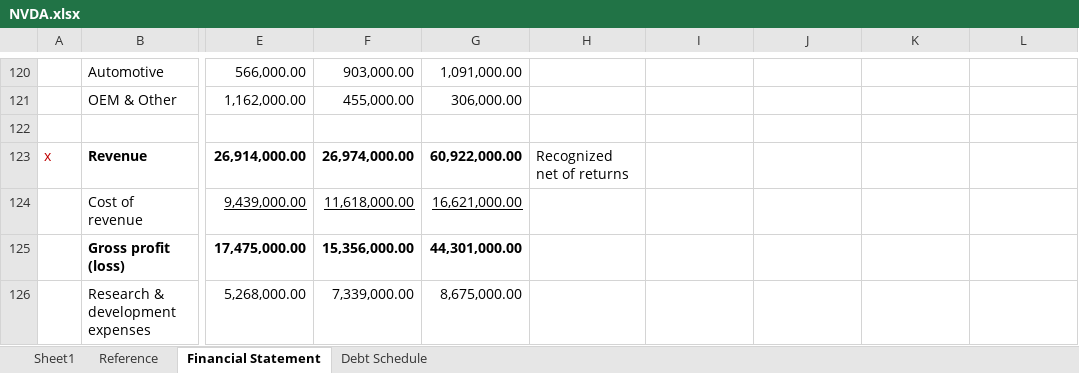
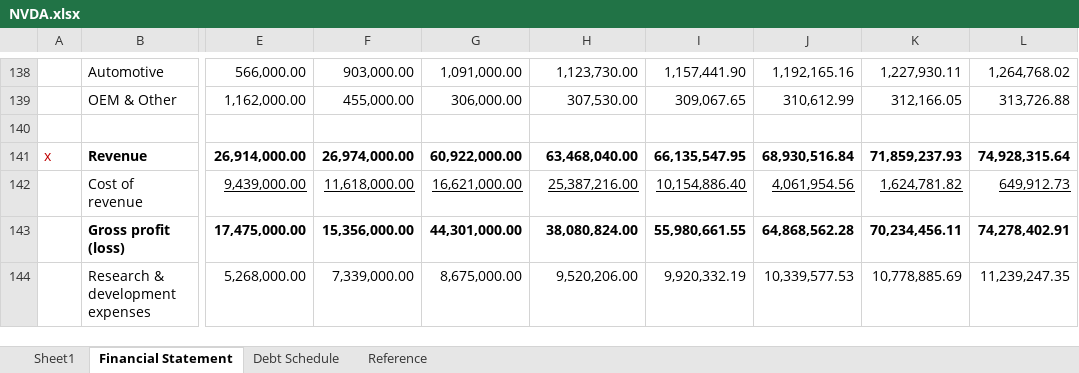
Before and after one commit to minhnguyenvietquang/model, an Excel workbook: NVDA.xlsx, sheet Financial Statement, drawn as a sheet; only a part is shown, gaps mark what is left out; values as stored, in another font and other column widths than the file's, no borders; charts and pictures not drawn; addresses are those after the commit; the diff covers the shown part only; the diff names each change by its address in the sheet, - before the commit and + after, or states it on an @@ line.

```diff
--- a/NVDA.xlsx (sheet Financial Statement)
+++ b/NVDA.xlsx (sheet Financial Statement)
@@ sheet tab order changed: Sheet1 | Financial Statement | Debt Schedule | Reference @@
-H138: (empty)
+H138: 1,123,730.00
-I138: (empty)
+I138: 1,157,441.90
-J138: (empty)
+J138: 1,192,165.16
-K138: (empty)
+K138: 1,227,930.11
-L138: (empty)
+L138: 1,264,768.02
-H139: (empty)
+H139: 307,530.00
-I139: (empty)
+I139: 309,067.65
-J139: (empty)
+J139: 310,612.99
-K139: (empty)
+K139: 312,166.05
-L139: (empty)
+L139: 313,726.88
-H141: Recognized net of returns
+H141: 63,468,040.00
-H141 bold: off
+H141 bold: on
-I141: (empty)
+I141: 66,135,547.95
-J141: (empty)
+J141: 68,930,516.84
-K141: (empty)
+K141: 71,859,237.93
-L141: (empty)
+L141: 74,928,315.64
-H142: (empty)
+H142: 25,387,216.00
-I142: (empty)
+I142: 10,154,886.40
-J142: (empty)
+J142: 4,061,954.56
-K142: (empty)
+K142: 1,624,781.82
-L142: (empty)
+L142: 649,912.73
-H143: (empty)
+H143: 38,080,824.00
-I143: (empty)
+I143: 55,980,661.55
-J143: (empty)
+J143: 64,868,562.28
-K143: (empty)
+K143: 70,234,456.11
-L143: (empty)
+L143: 74,278,402.91
-H144: (empty)
+H144: 9,520,206.00
-I144: (empty)
+I144: 9,920,332.19
-J144: (empty)
+J144: 10,339,577.53
-K144: (empty)
+K144: 10,778,885.69
-L144: (empty)
+L144: 11,239,247.35
```
Also changed, not shown: 54 added rows, 35 removed rows, 11 hidden or unhidden rows, 172 edited cells and cell formats elsewhere in this sheet, sheet Debt Schedule, sheet Sheet1, formulas that keep their value.
